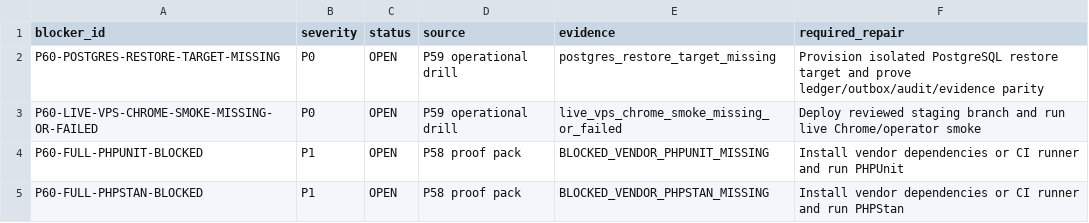
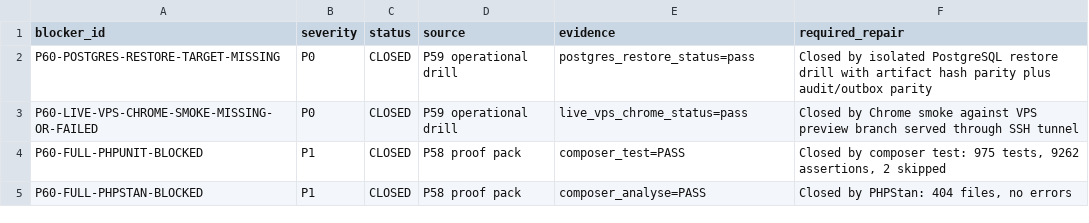
Before and after one commit to sanhvo86-hesem/mom, a CSV file: _reports/agent-audits/mda-v4-implementation-closure-2026-05-30/V4_FINAL_BLOCKER_REGISTER.csv, drawn as a sheet.

Commit message:
docs(mda-v4): close final redteam handoff

```diff
--- a/_reports/agent-audits/mda-v4-implementation-closure-2026-05-30/V4_FINAL_BLOCKER_REGISTER.csv
+++ b/_reports/agent-audits/mda-v4-implementation-closure-2026-05-30/V4_FINAL_BLOCKER_REGISTER.csv
@@ -1,5 +1,5 @@
 blocker_id,severity,status,source,evidence,required_repair
-P60-POSTGRES-RESTORE-TARGET-MISSING,P0,OPEN,P59 operational drill,postgres_restore_target_missing,"Provision isolated PostgreSQL restore target and prove ledger/outbox/audit/evidence parity"
-P60-LIVE-VPS-CHROME-SMOKE-MISSING-OR-FAILED,P0,OPEN,P59 operational drill,live_vps_chrome_smoke_missing_or_failed,"Deploy reviewed staging branch and run live Chrome/operator smoke"
-P60-FULL-PHPUNIT-BLOCKED,P1,OPEN,P58 proof pack,BLOCKED_VENDOR_PHPUNIT_MISSING,"Install vendor dependencies or CI runner and run PHPUnit"
-P60-FULL-PHPSTAN-BLOCKED,P1,OPEN,P58 proof pack,BLOCKED_VENDOR_PHPSTAN_MISSING,"Install vendor dependencies or CI runner and run PHPStan"
+P60-POSTGRES-RESTORE-TARGET-MISSING,P0,CLOSED,P59 operational drill,postgres_restore_status=pass,"Closed by isolated PostgreSQL restore drill with artifact hash parity plus audit/outbox parity"
+P60-LIVE-VPS-CHROME-SMOKE-MISSING-OR-FAILED,P0,CLOSED,P59 operational drill,live_vps_chrome_status=pass,"Closed by Chrome smoke against VPS preview branch served through SSH tunnel"
+P60-FULL-PHPUNIT-BLOCKED,P1,CLOSED,P58 proof pack,composer_test=PASS,"Closed by composer test: 975 tests, 9262 assertions, 2 skipped"
+P60-FULL-PHPSTAN-BLOCKED,P1,CLOSED,P58 proof pack,composer_analyse=PASS,"Closed by PHPStan: 404 files, no errors"
```
Also changed, not shown: 7 other files.
